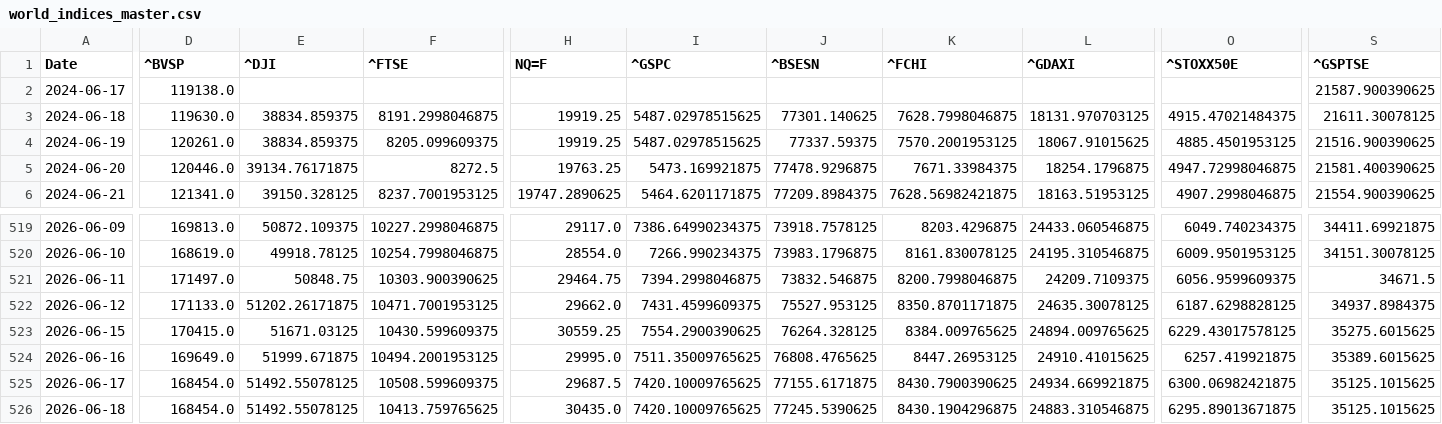
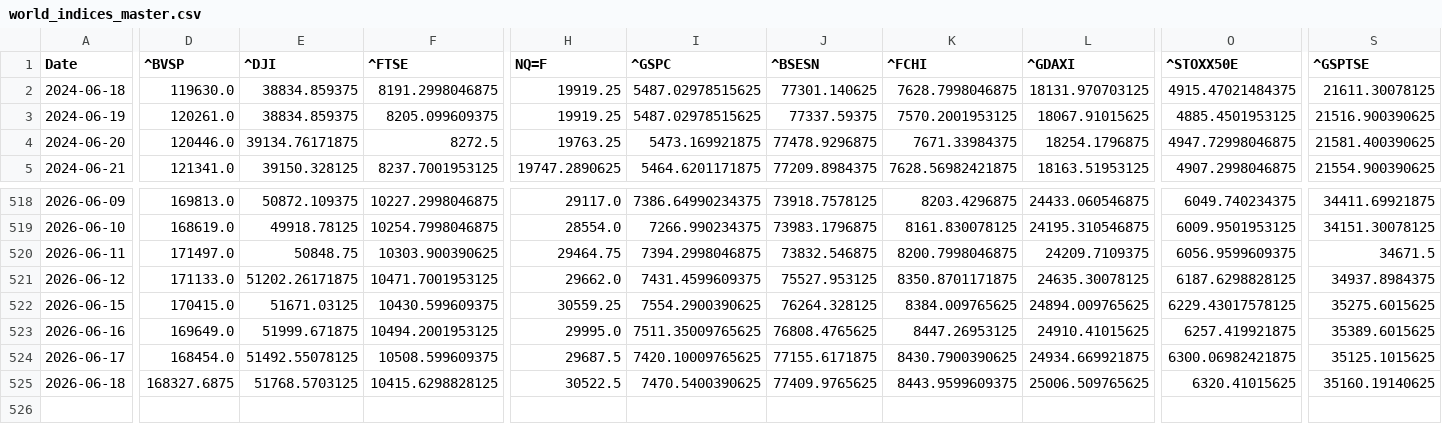
Before and after one commit to rhtjn3-sketch/Stock-Analysis, a CSV file: world_indices_master.csv, drawn as a sheet; only a part is shown, gaps mark what is left out; removed rows and columns are numbered as before the commit, all else as after; rows hold the shown columns only; the diff covers the shown part only; the diff names each change by its address in the sheet, - before the commit and + after, or states it on an @@ line.

Commit message:
Automated Market Data Update

```diff
--- a/world_indices_master.csv
+++ b/world_indices_master.csv
-row 2: 2024-06-17 | 119138.0 |  |  |  |  |  |  |  |  | 21587.900390625
-D525 (^BVSP): 168454.0
+D525 (^BVSP): 168327.6875
-E525 (^DJI): 51492.55078125
+E525 (^DJI): 51768.5703125
-F525 (^FTSE): 10413.759765625
+F525 (^FTSE): 10415.6298828125
-H525 (NQ=F): 30435.0
+H525 (NQ=F): 30522.5
-I525 (^GSPC): 7420.10009765625
+I525 (^GSPC): 7470.5400390625
-J525 (^BSESN): 77245.5390625
+J525 (^BSESN): 77409.9765625
-K525 (^FCHI): 8430.1904296875
+K525 (^FCHI): 8443.9599609375
-L525 (^GDAXI): 24883.310546875
+L525 (^GDAXI): 25006.509765625
-O525 (^STOXX50E): 6295.89013671875
+O525 (^STOXX50E): 6320.41015625
-S525 (^GSPTSE): 35125.1015625
+S525 (^GSPTSE): 35160.19140625
```
Also changed, not shown: 2 edited cells elsewhere in this file, macro_master.csv, nifty_indices_master.csv, 4 other files.
